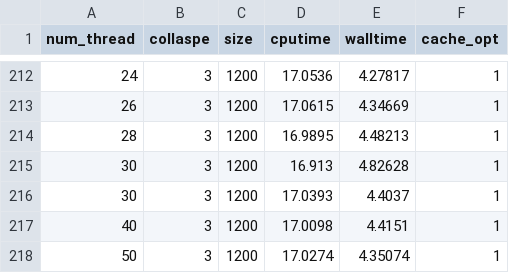
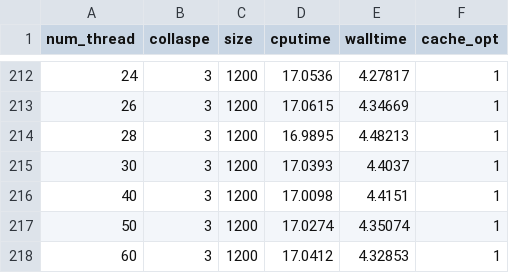
Before and after one commit to WalkerYF/learn_openmp, a CSV file: HW3/HW3-2/all_time.csv (was HW3/all_time.csv), drawn as a sheet; only a part is shown, gaps mark what is left out; the shorter side is filled out with more unchanged rows.

```diff
--- a/HW3/all_time.csv
+++ b/HW3/HW3-2/all_time.csv
@@ -214,3 +214,2 @@ num_thread,collaspe,size,cputime,walltime,cache_opt
 28,3,1200,16.9895,4.48213,1
-30,3,1200,16.913,4.82628,1
 30,3,1200,17.0393,4.4037,1
```
Also changed, not shown: 30 other files.
